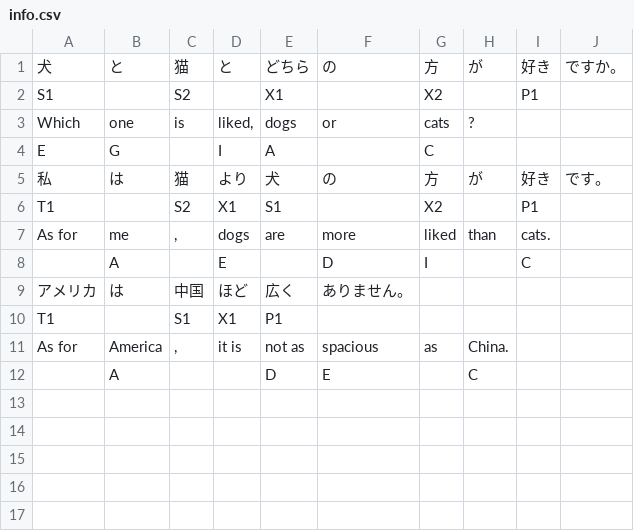
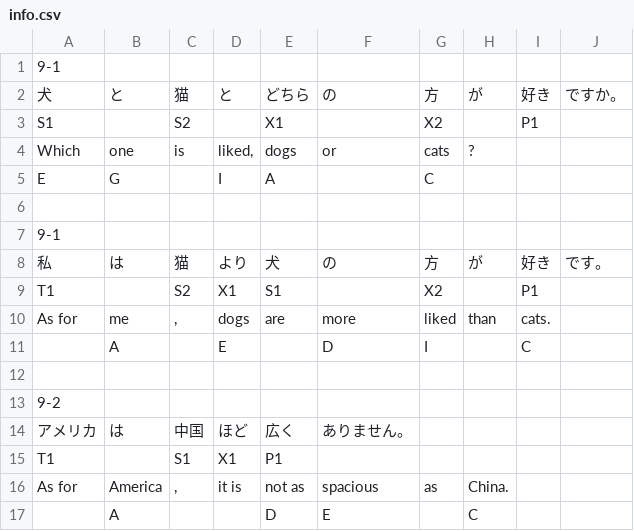
Before and after one commit to AlnisS/apjp-grammar, a CSV file: PDFTest/data/info.csv, drawn as a sheet.

```diff
--- a/PDFTest/data/info.csv
+++ b/PDFTest/data/info.csv
@@ -1 +1,2 @@
+9-1									
 犬	と　	猫	と　	どちら	の	方	が　	好き	ですか。
@@ -4,2 +5,4 @@ Which 	one 	is 	liked, 	dogs 	or 	cats 	?
 E	G		I	A		C			
+									
+9-1									
 私	は　	猫	より　	犬	の	方	が　	好き	です。
@@ -8,2 +11,4 @@ As for 	me	, 	dogs 	are 	more 	liked 	than 	cats.
 	A		E		D	I		C	
+									
+9-2									
 アメリカ	は　	中国	ほど　	広く	ありません。				
```
Also changed, not shown: 3 other files.
